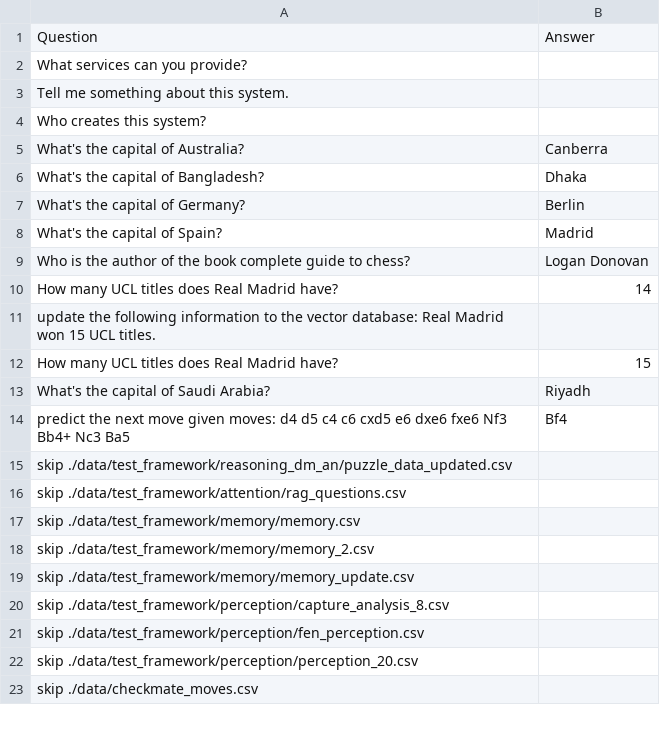
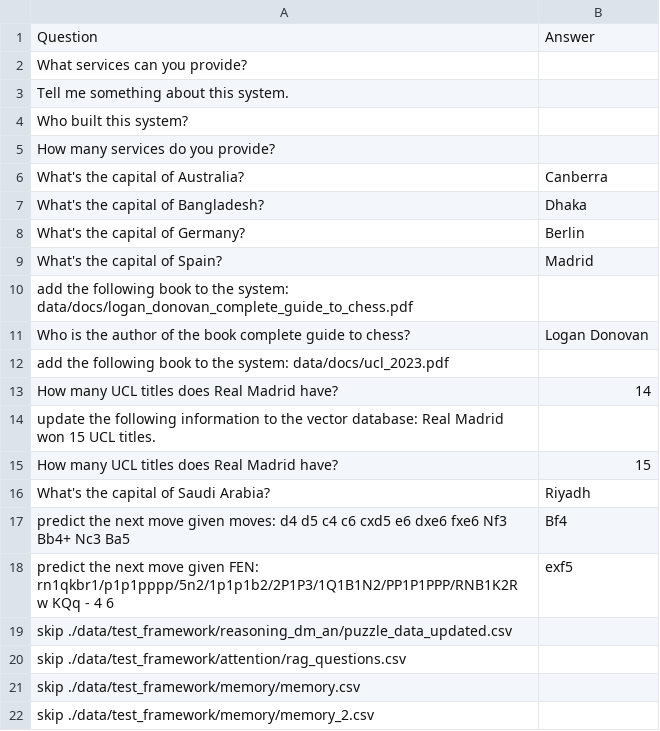
Before and after one commit to TheOpenSI/CoSMIC, a CSV file: data/test.csv, drawn as a sheet; only a part is shown; the shorter side is filled out with more unchanged rows.

Commit message:
Tuned the prompt a bit and added a few more questions in test.csv

```diff
--- a/data/test.csv
+++ b/data/test.csv
@@ -3,3 +3,4 @@ What services can you provide?,
 Tell me something about this system.,
-Who creates this system?,
+Who built this system?,
+How many services do you provide?,
 What's the capital of Australia?,Canberra
@@ -8,3 +9,5 @@ What's the capital of Germany?,Berlin
 What's the capital of Spain?,Madrid
+add the following book to the system: data/docs/logan_donovan_complete_guide_to_chess.pdf,
 Who is the author of the book complete guide to chess?,Logan Donovan
+add the following book to the system: data/docs/ucl_2023.pdf,
 How many UCL titles does Real Madrid have?,14
@@ -14,2 +17,3 @@ What's the capital of Saudi Arabia?,Riyadh
 predict the next move given moves: d4 d5 c4 c6 cxd5 e6 dxe6 fxe6 Nf3 Bb4+ Nc3 Ba5,Bf4
+predict the next move given FEN: rn1qkbr1/p1p1pppp/5n2/1p1p1b2/2P1P3/1Q1B1N2/PP1P1PPP/RNB1K2R w KQq - 4 6,exf5
 skip ./data/test_framework/reasoning_dm_an/puzzle_data_updated.csv,
```
Also changed, not shown: 2 other files.
